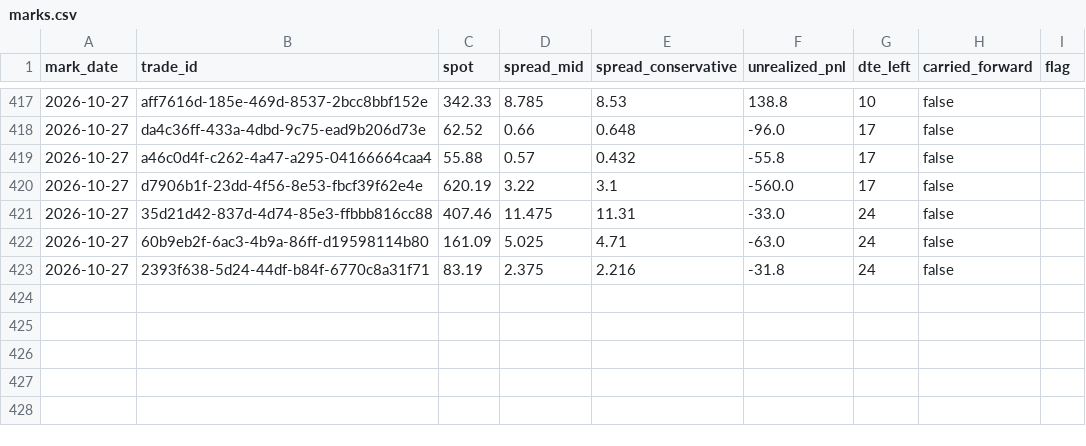
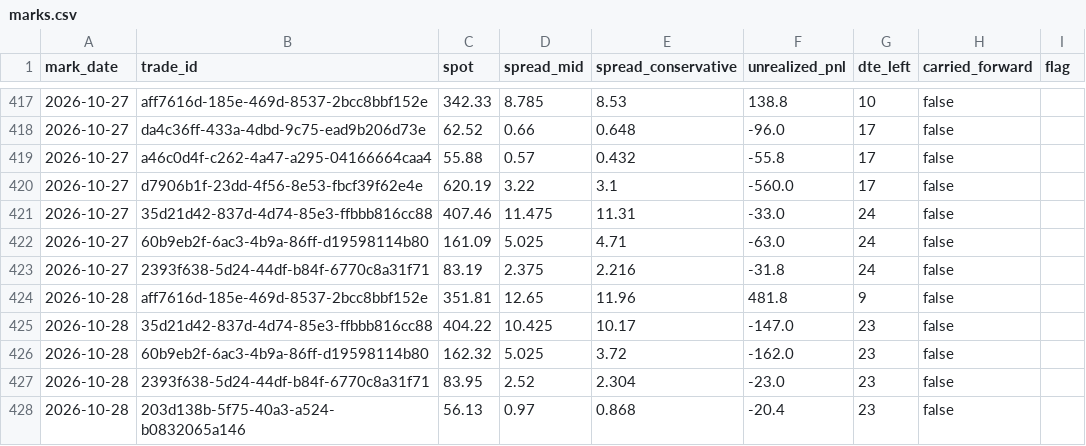
Before and after one commit to PandaGrdn/options_screener, a CSV file: data/marks.csv, drawn as a sheet; only a part is shown, gaps mark what is left out; the diff names each change by its address in the sheet, - before the commit and + after, or states it on an @@ line.

```diff
--- a/data/marks.csv
+++ b/data/marks.csv
+row 424: 2026-10-28 | aff7616d-185e-469d-8537-2bcc8bbf152e | 351.81 | 12.65 | 11.96 | 481.8 | 9 | false
+row 425: 2026-10-28 | 35d21d42-837d-4d74-85e3-ffbbb816cc88 | 404.22 | 10.425 | 10.17 | -147.0 | 23 | false
+row 426: 2026-10-28 | 60b9eb2f-6ac3-4b9a-86ff-d19598114b80 | 162.32 | 5.025 | 3.72 | -162.0 | 23 | false
+row 427: 2026-10-28 | 2393f638-5d24-44df-b84f-6770c8a31f71 | 83.95 | 2.52 | 2.304 | -23.0 | 23 | false
+row 428: 2026-10-28 | 203d138b-5f75-40a3-a524-b0832065a146 | 56.13 | 0.97 | 0.868 | -20.4 | 23 | false
```
Also changed, not shown: data/forecasts.csv, data/trades.csv, 6 other files.
